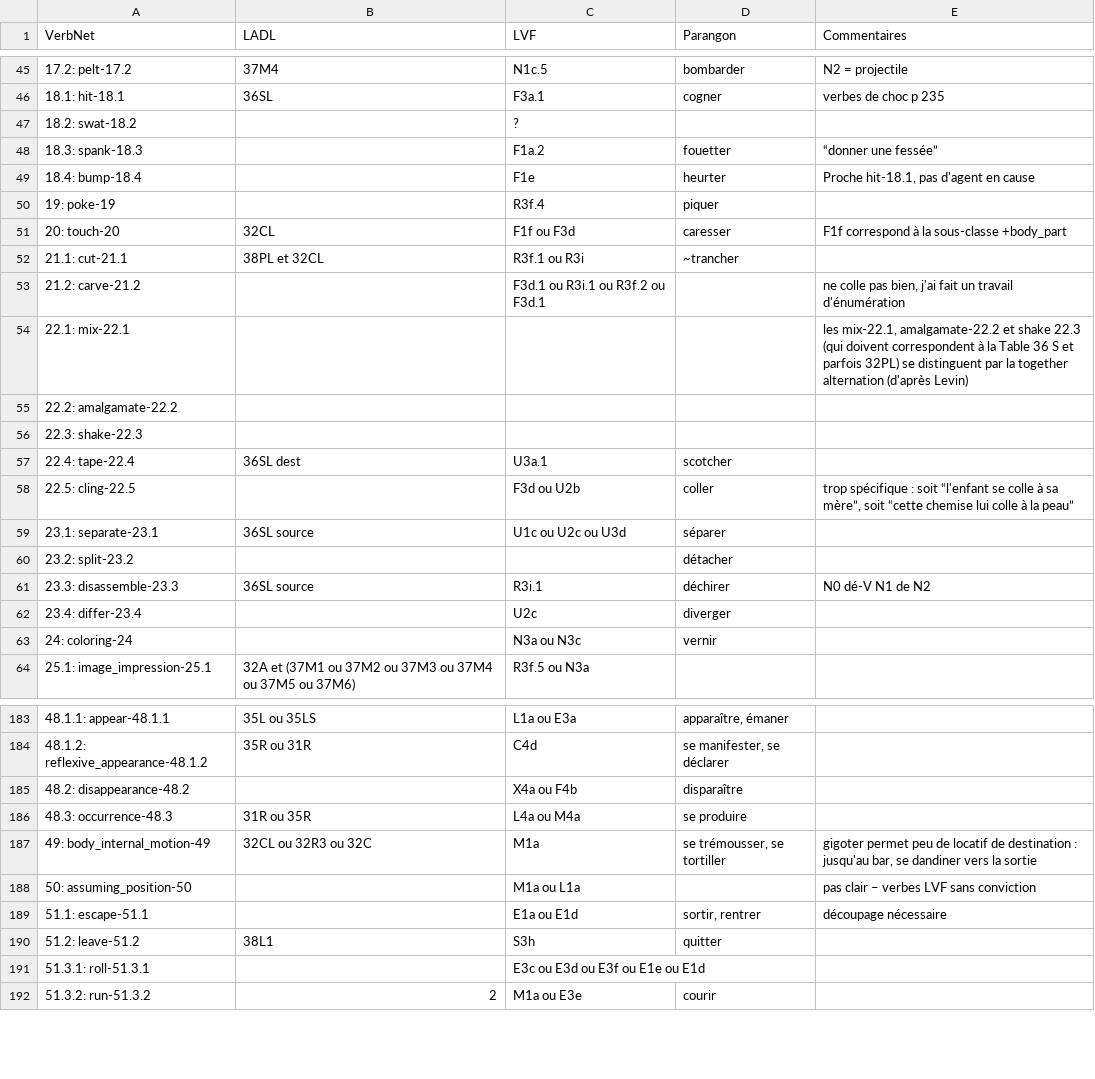
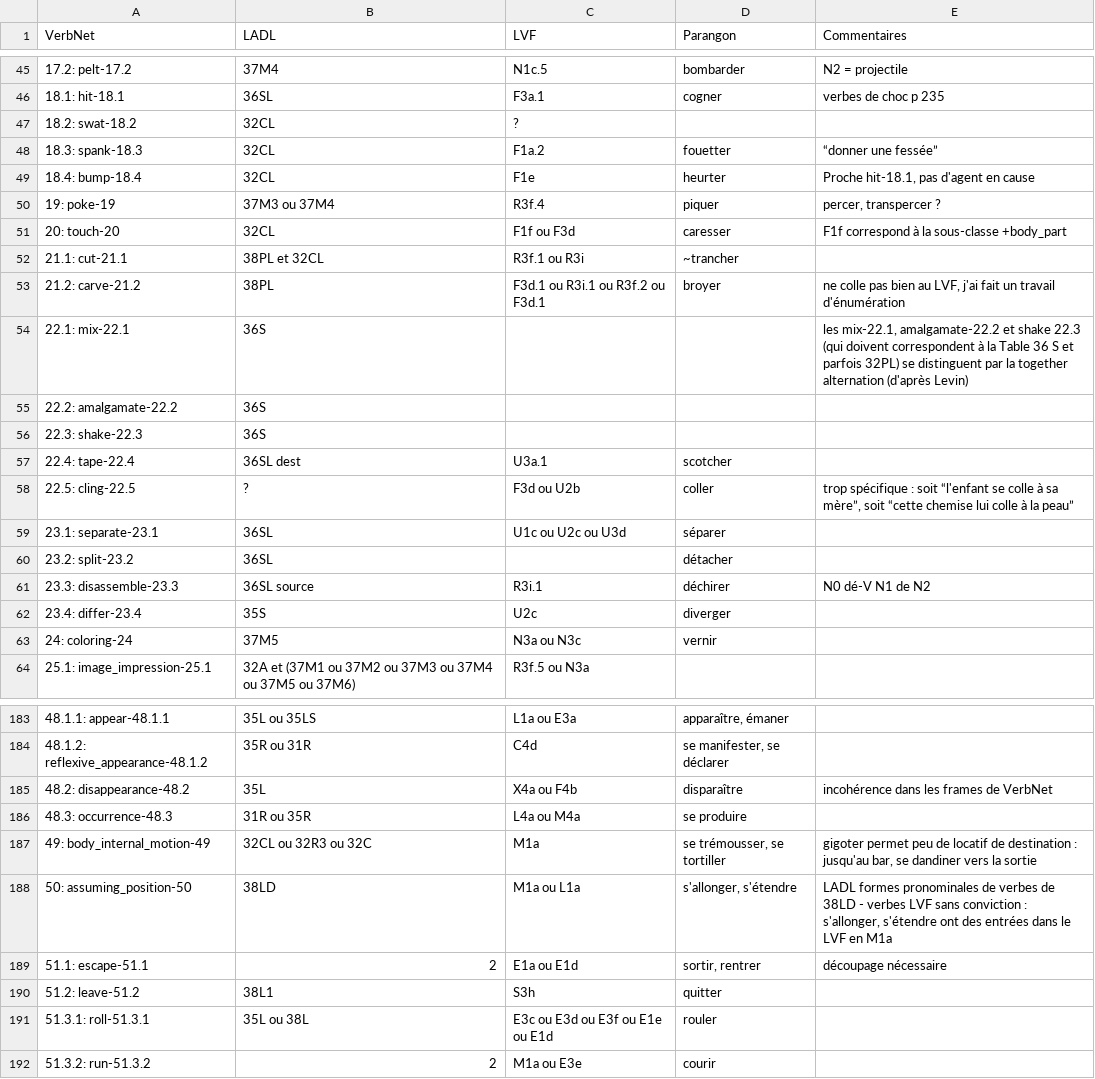
Before and after one commit to aymara/verbenet-editor, a CSV file: syntacticframes_project/loadmapping/resources/Correspondances.csv, drawn as a sheet; only a part is shown, gaps mark what is left out; the diff covers the shown part only.

Commit message:
New state of mappings after Laurence filled LADL blanks

```diff
--- a/syntacticframes_project/loadmapping/resources/Correspondances.csv
+++ b/syntacticframes_project/loadmapping/resources/Correspondances.csv
@@ -46,19 +46,19 @@ VerbNet,LADL,LVF,Parangon,Commentaires
 18.1: hit-18.1,36SL,F3a.1,cogner,verbes de choc p 235
-18.2: swat-18.2,,?,,
-18.3: spank-18.3,,F1a.2,fouetter,“donner une fessée”
-18.4: bump-18.4,,F1e,heurter,"Proche hit-18.1, pas d'agent en cause"
-19: poke-19,,R3f.4,piquer,
+18.2: swat-18.2,32CL,?,,
+18.3: spank-18.3,32CL,F1a.2,fouetter,“donner une fessée”
+18.4: bump-18.4,32CL,F1e,heurter,"Proche hit-18.1, pas d'agent en cause"
+19: poke-19,37M3 ou 37M4,R3f.4,piquer,"percer, transpercer ?"
 20: touch-20,32CL,F1f ou F3d,caresser,F1f correspond à la sous-classe +body_part
 21.1: cut-21.1,38PL et 32CL,R3f.1 ou R3i,~trancher,
-21.2: carve-21.2,,F3d.1 ou R3i.1 ou R3f.2 ou F3d.1,,"ne colle pas bien, j'ai fait un travail d'énumération"
-22.1: mix-22.1,,,,"les mix-22.1, amalgamate-22.2 et shake 22.3 (qui doivent correspondent à la Table 36 S et parfois 32PL) se distinguent par la together alternation (d'après Levin)"
-22.2: amalgamate-22.2,,,,
-22.3: shake-22.3,,,,
+21.2: carve-21.2,38PL,F3d.1 ou R3i.1 ou R3f.2 ou F3d.1,broyer,"ne colle pas bien au LVF, j'ai fait un travail d'énumération"
+22.1: mix-22.1,36S,,,"les mix-22.1, amalgamate-22.2 et shake 22.3 (qui doivent correspondent à la Table 36 S et parfois 32PL) se distinguent par la together alternation (d'après Levin)"
+22.2: amalgamate-22.2,36S,,,
+22.3: shake-22.3,36S,,,
 22.4: tape-22.4,36SL dest,U3a.1,scotcher,
-22.5: cling-22.5,,F3d ou U2b,coller,"trop spécifique : soit “l'enfant se colle à sa mère”, soit “cette chemise lui colle à la peau”"
-23.1: separate-23.1,36SL source,U1c ou U2c ou U3d,séparer,
-23.2: split-23.2,,,détacher,
+22.5: cling-22.5,?,F3d ou U2b,coller,"trop spécifique : soit “l'enfant se colle à sa mère”, soit “cette chemise lui colle à la peau”"
+23.1: separate-23.1,36SL,U1c ou U2c ou U3d,séparer,
+23.2: split-23.2,36SL,,détacher,
 23.3: disassemble-23.3,36SL source,R3i.1,déchirer,N0 dé-V N1 de N2
-23.4: differ-23.4,,U2c,diverger,
-24: coloring-24,,N3a ou N3c,vernir,
+23.4: differ-23.4,35S,U2c,diverger,
+24: coloring-24,37M5,N3a ou N3c,vernir,
 25.1: image_impression-25.1,32A et (37M1 ou 37M2 ou 37M3 ou 37M4 ou 37M5 ou 37M6),R3f.5 ou N3a,,
@@ -184,9 +184,9 @@ VerbNet,LADL,LVF,Parangon,Commentaires
 48.1.2: reflexive_appearance-48.1.2,35R ou 31R,C4d,"se manifester, se déclarer",
-48.2: disappearance-48.2,,X4a ou F4b,disparaître,
+48.2: disappearance-48.2,35L,X4a ou F4b,disparaître,incohérence dans les frames de VerbNet
 48.3: occurrence-48.3,31R ou 35R,L4a ou M4a,se produire,
 49: body_internal_motion-49,32CL ou 32R3 ou 32C,M1a,"se trémousser, se tortiller","gigoter  permet peu de locatif de destination : jusqu'au bar, se dandiner vers la sortie"
-50: assuming_position-50,,M1a ou L1a,,pas clair – verbes LVF sans conviction
-51.1: escape-51.1,,E1a ou E1d,"sortir, rentrer",découpage nécessaire
+50: assuming_position-50,38LD,M1a ou L1a,"s'allonger, s'étendre","LADL formes pronominales de verbes de 38LD - verbes LVF sans conviction : s'allonger, s'étendre ont des entrées dans le LVF en M1a"
+51.1: escape-51.1,2,E1a ou E1d,"sortir, rentrer",découpage nécessaire
 51.2: leave-51.2,38L1,S3h,quitter,
-51.3.1: roll-51.3.1,,E3c ou E3d ou E3f ou E1e ou E1d,,
+51.3.1: roll-51.3.1,35L ou 38L,E3c ou E3d ou E3f ou E1e ou E1d,rouler,
 51.3.2: run-51.3.2,2,M1a ou E3e,courir,
```
Also changed, not shown: 58 edited cells elsewhere in this file.
